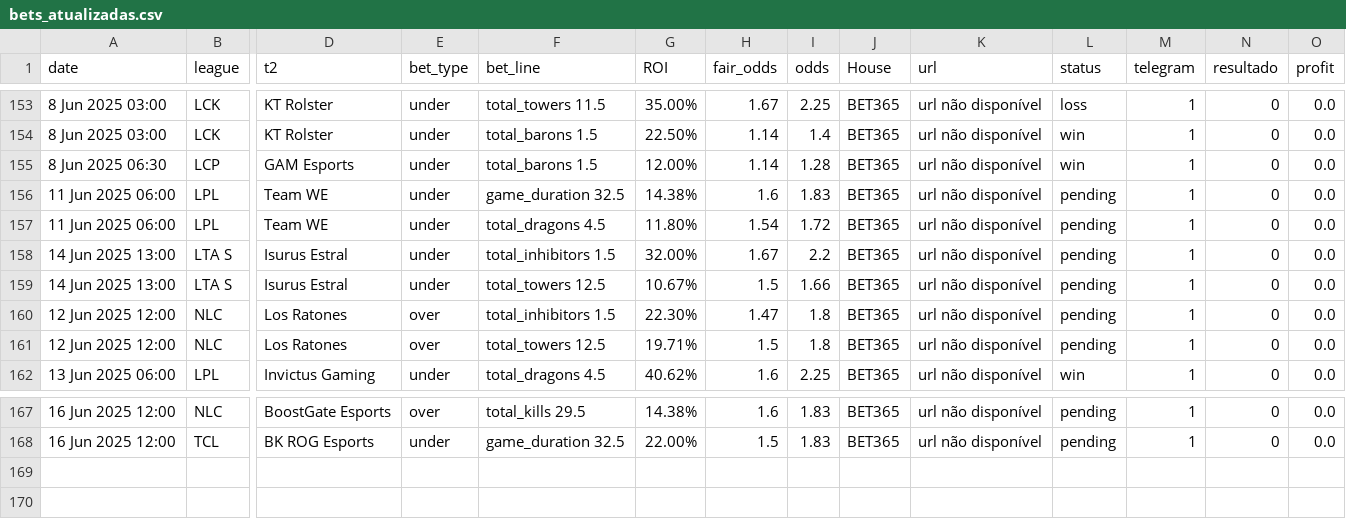
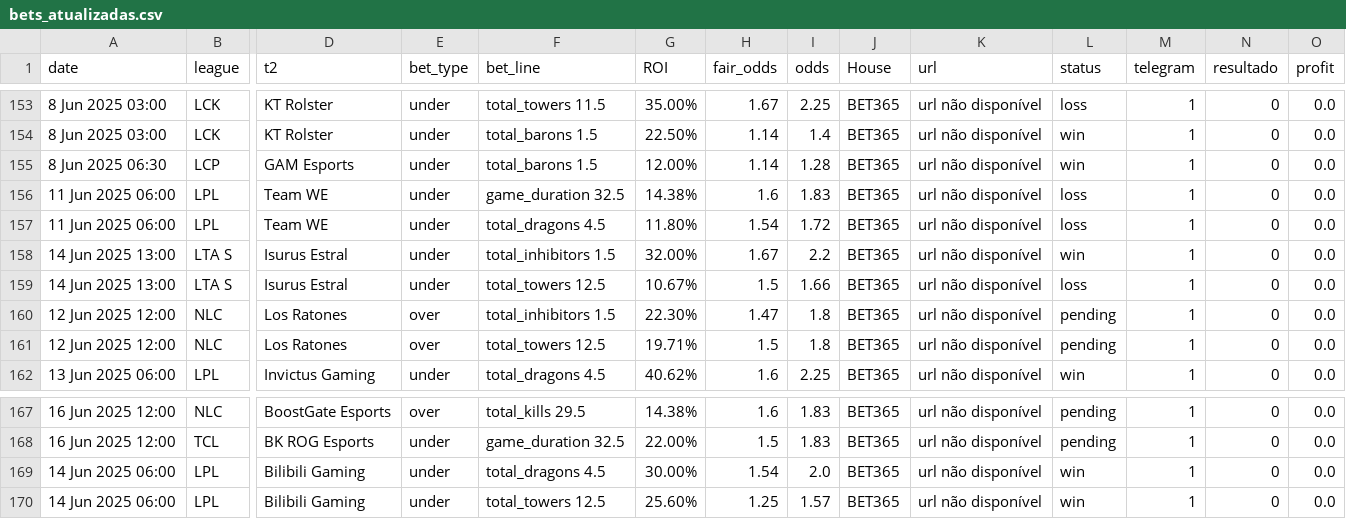
Before and after one commit to evaristomat/betting-dashboard, a CSV file: bets/bets_atualizadas.csv, drawn as a sheet; only a part is shown, gaps mark what is left out; rows hold the shown columns only; the diff names each change by its address in the sheet, - before the commit and + after, or states it on an @@ line.

```diff
--- a/bets/bets_atualizadas.csv
+++ b/bets/bets_atualizadas.csv
-L156:L157 (status): pending
+L156:L157 (status): loss
-L158 (status): pending
+L158 (status): win
-L159 (status): pending
+L159 (status): loss
+row 169: 14 Jun 2025 06:00 | LPL | Bilibili Gaming | under | total_dragons 4.5 | 30.00% | 1.54 | 2.0 | BET365 | url não disponível | win | 1 | 0 | 0.0
+row 170: 14 Jun 2025 06:00 | LPL | Bilibili Gaming | under | total_towers 12.5 | 25.60% | 1.25 | 1.57 | BET365 | url não disponível | win | 1 | 0 | 0.0
```
Also changed, not shown: bets/bets_atualizadas_por_mapa.csv.
